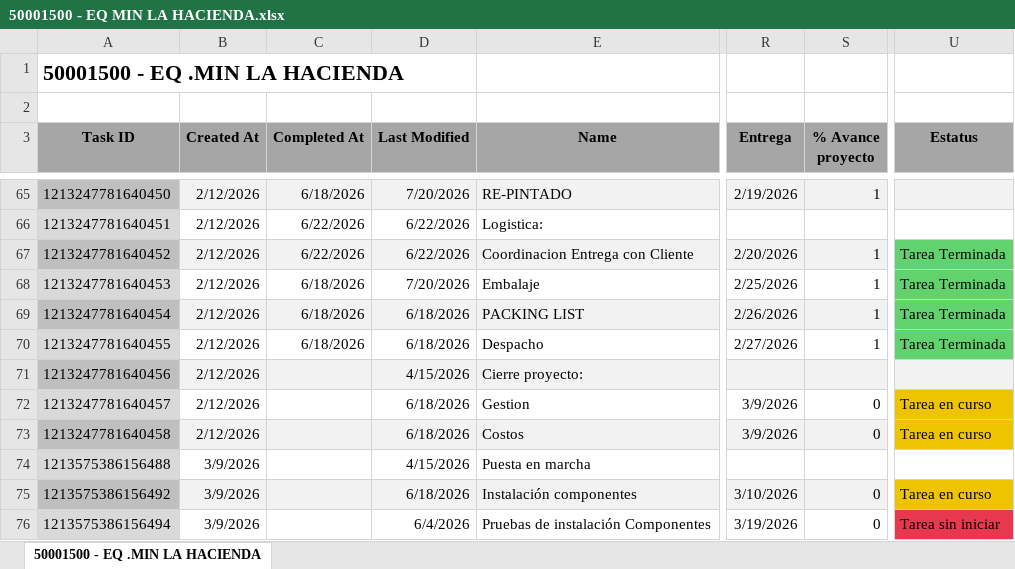
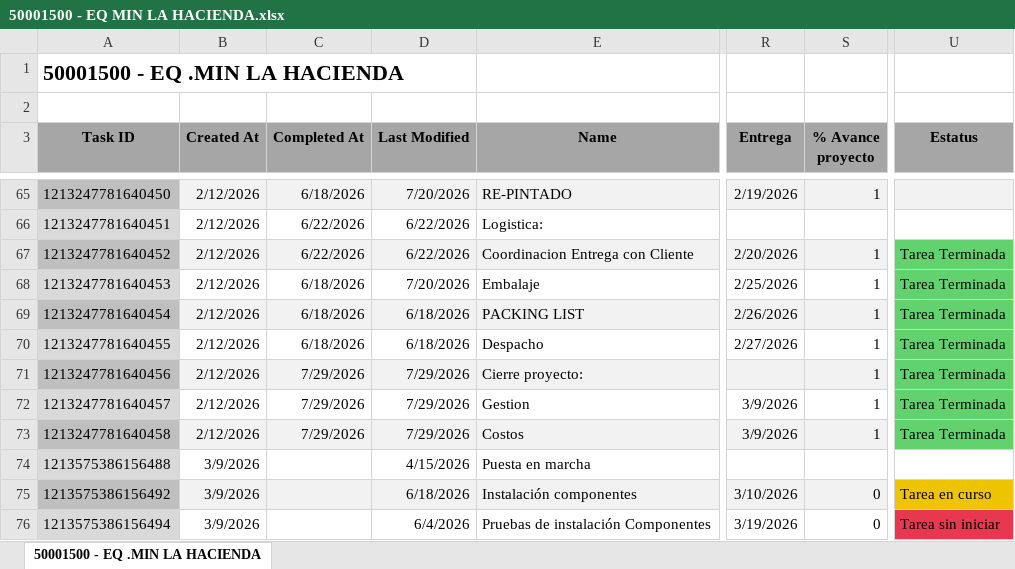
Before and after one commit to Nicolas-2026z/zitron-dashboard, an Excel workbook: data/50001500 - EQ MIN LA HACIENDA.xlsx, sheet 50001500 - EQ .MIN LA HACIENDA, drawn as a sheet; only a part is shown, gaps mark what is left out; values as stored, in another font and other column widths than the file's, no borders; charts and pictures not drawn; the diff names each change by its address in the sheet, - before the commit and + after, or states it on an @@ line.

```diff
--- a/data/50001500 - EQ MIN LA HACIENDA.xlsx (sheet 50001500 - EQ .MIN LA HACIENDA)
+++ b/data/50001500 - EQ MIN LA HACIENDA.xlsx (sheet 50001500 - EQ .MIN LA HACIENDA)
-C71:C73 (Completed At): (empty)
+C71:C73 (Completed At): 7/29/2026
-D71 (Last Modified): 4/15/2026
+D71 (Last Modified): 7/29/2026
-S71 (% Avance proyecto): (empty)
+S71 (% Avance proyecto): 1
-U71 (Estatus): (empty)
+U71 (Estatus): Tarea Terminada
-U71 fill: #F2F2F2
+U71 fill: #62D26F
-D72:D73 (Last Modified): 6/18/2026
+D72:D73 (Last Modified): 7/29/2026
-S72:S73 (% Avance proyecto): 0
+S72:S73 (% Avance proyecto): 1
-U72:U73 (Estatus): Tarea en curso
+U72:U73 (Estatus): Tarea Terminada
-U72:U73 fill: #EEC300
+U72:U73 fill: #62D26F
```
Also changed, not shown: data/50001451 - ZITRON COLOMBIA.xlsx, data/50001501 - EQ MIN LA HACIENDA B.xlsx, 46 other files.
